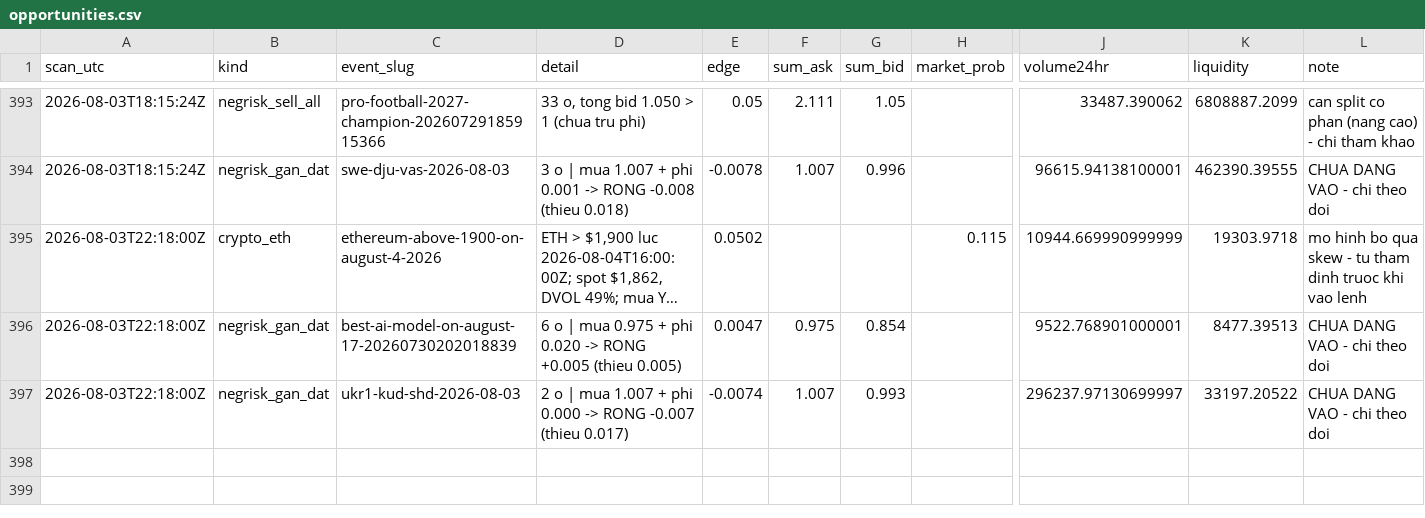
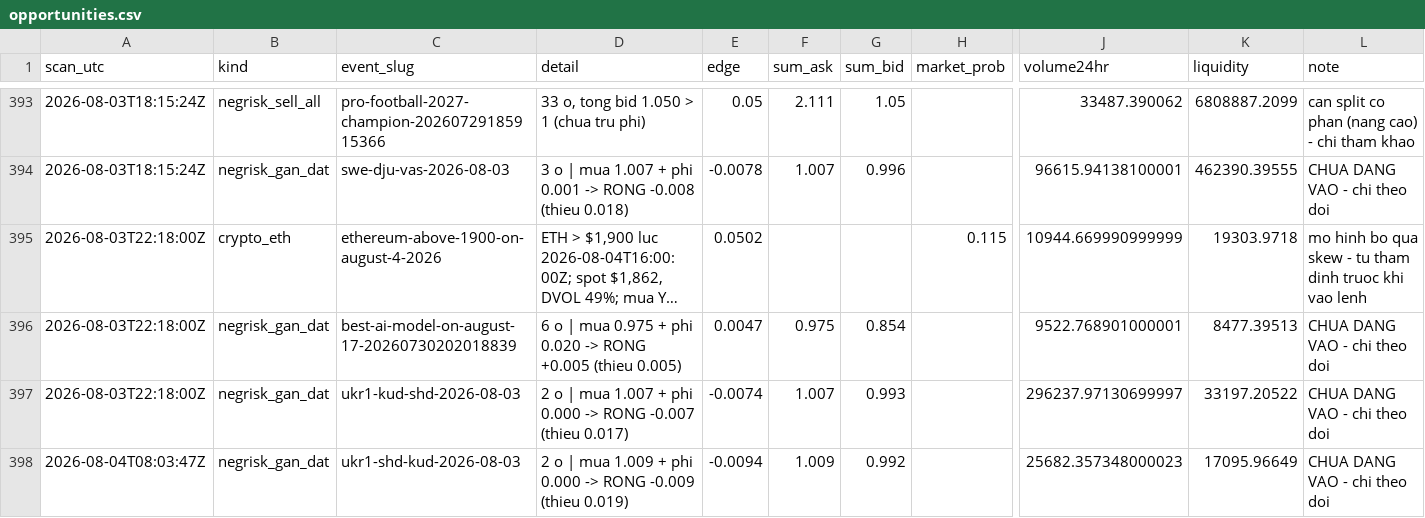
Before and after one commit to caohainguyen103-coder/temp-tracker, a CSV file: data/opportunities.csv, drawn as a sheet; only a part is shown, gaps mark what is left out; long unchanged cells end in …; rows hold the shown columns only; the diff names each change by its address in the sheet, - before the commit and + after, or states it on an @@ line.

```diff
--- a/data/opportunities.csv
+++ b/data/opportunities.csv
+row 398: 2026-08-04T08:03:47Z | negrisk_gan_dat | ukr1-shd-kud-2026-08-03 | 2 o | mua 1.009 + phi 0.000 -> RONG -0.009 (thieu 0.019) | -0.0094 | 1.009 | 0.992 |  | 25682.357348000023 | 17095.96649 | CHUA DANG VAO - chi theo doi
```
